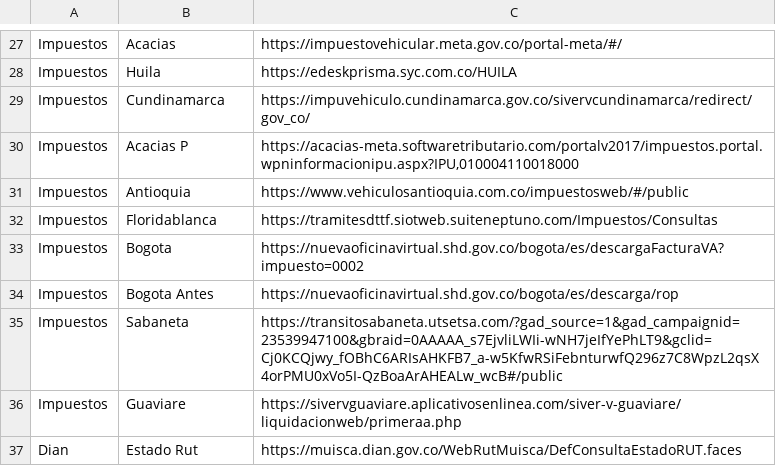
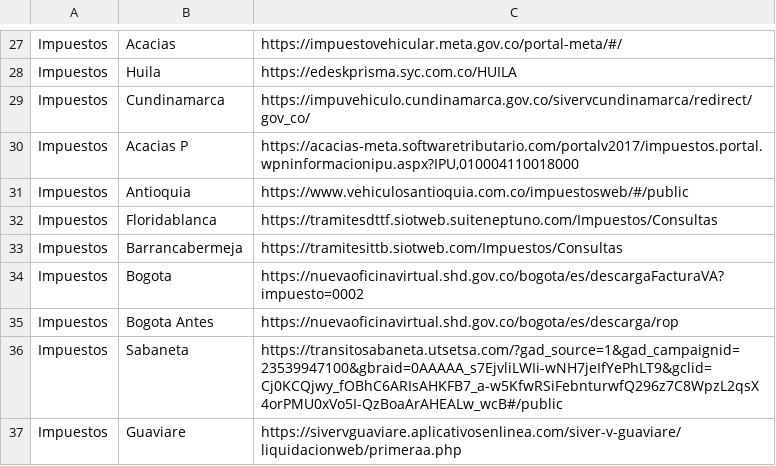
Before and after one commit to jbeltrano/auto_javarturs, a CSV file: src/config/links.csv, drawn as a sheet; only a part is shown, gaps mark what is left out; the shorter side is filled out with more unchanged rows; the diff names each change by its address in the sheet, - before the commit and + after, or states it on an @@ line.

```diff
--- a/src/config/links.csv
+++ b/src/config/links.csv
+row 33: Impuestos | Barrancabermeja | https://tramitesittb.siotweb.com/Impuestos/Consultas
```
Also changed, not shown: 5 other files.
